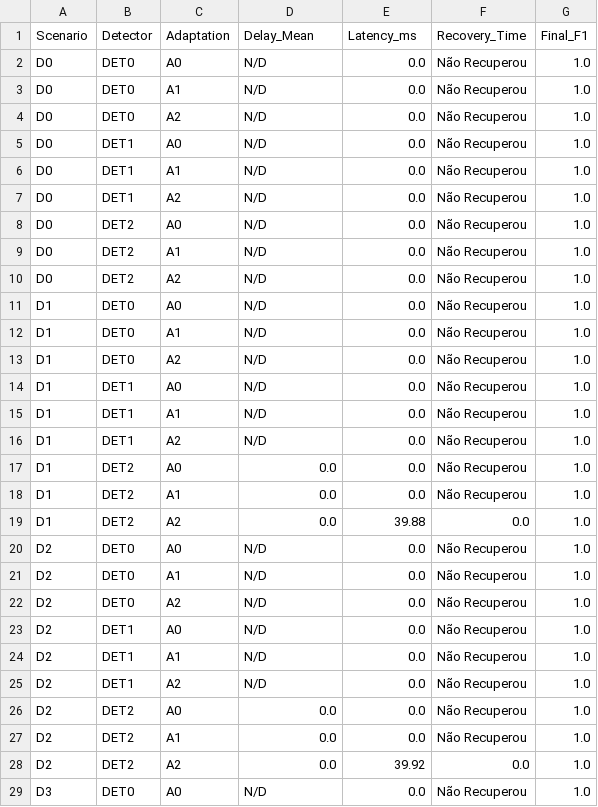
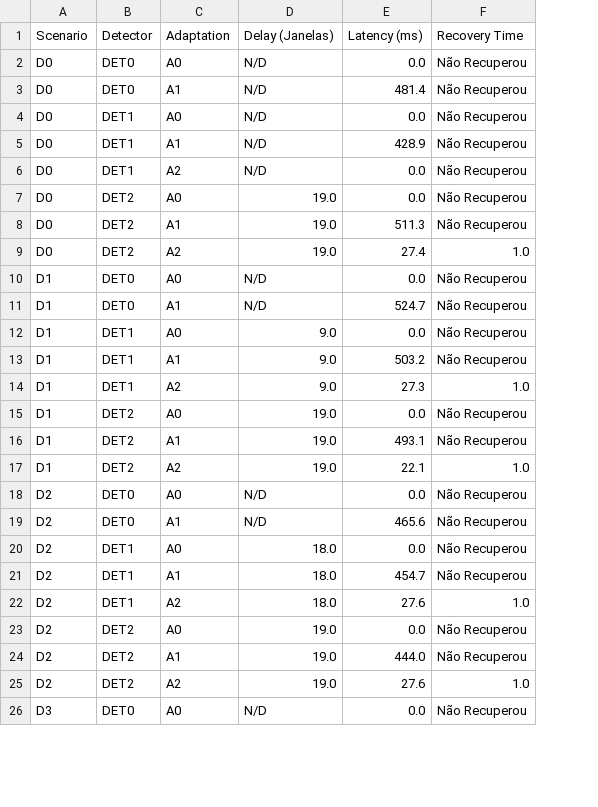
Before and after one commit to eduardaspereira/DriftSense-PM, a CSV file: results/metrics/full_factorial_results.csv, drawn as a sheet; only a part is shown; removed rows and columns are numbered as before the commit, all else as after; the diff covers the shown part only; the diff names each change by its address in the sheet, - before the commit and + after, or states it on an @@ line.

Commit message:
feat: Add optimization script and plotting functionality for detector performance analysis
- Implemented `optimize_detectors.py` to perform grid search for optimal detector parameters and save results to CSV.
- Created `generate_thesis_plots.py` to visualize detection delay and latency comparisons with publication-quality graphics.
- Added `optimization_results.csv` to store results from the optimization process.

```diff
--- a/results/metrics/full_factorial_results.csv
+++ b/results/metrics/full_factorial_results.csv
-column G (Final_F1), rows 2-3: 1.0 | 1.0; rows 5-12: all 1.0; rows 14-21: all 1.0; rows 23-29: all 1.0
-D1: Delay_Mean
+D1: Delay (Janelas)
-E1: Latency_ms
+E1: Latency (ms)
-F1: Recovery_Time
+F1: Recovery Time
-E3 (Latency (ms)): 0.0
+E3 (Latency (ms)): 481.4
-row 4: D0 | DET0 | A2 | N/D | 0.0 | Não Recuperou | 1.0
-E5 (Latency (ms)): 0.0
+E5 (Latency (ms)): 428.9
-D7:D9 (Delay (Janelas)): N/D
+D7:D9 (Delay (Janelas)): 19.0
-E8 (Latency (ms)): 0.0
+E8 (Latency (ms)): 511.3
-E9 (Latency (ms)): 0.0
+E9 (Latency (ms)): 27.4
-F9 (Recovery Time): Não Recuperou
+F9 (Recovery Time): 1.0
-E11 (Latency (ms)): 0.0
+E11 (Latency (ms)): 524.7
-row 13: D1 | DET0 | A2 | N/D | 0.0 | Não Recuperou | 1.0
-D12:D14 (Delay (Janelas)): N/D
+D12:D14 (Delay (Janelas)): 9.0
-E13 (Latency (ms)): 0.0
+E13 (Latency (ms)): 503.2
-E14 (Latency (ms)): 0.0
+E14 (Latency (ms)): 27.3
-F14 (Recovery Time): Não Recuperou
+F14 (Recovery Time): 1.0
-D15:D17 (Delay (Janelas)): 0.0
+D15:D17 (Delay (Janelas)): 19.0
-E16 (Latency (ms)): 0.0
+E16 (Latency (ms)): 493.1
-E17 (Latency (ms)): 39.88
+E17 (Latency (ms)): 22.1
-F17 (Recovery Time): 0.0
+F17 (Recovery Time): 1.0
-E19 (Latency (ms)): 0.0
+E19 (Latency (ms)): 465.6
-row 22: D2 | DET0 | A2 | N/D | 0.0 | Não Recuperou | 1.0
-D20:D22 (Delay (Janelas)): N/D
+D20:D22 (Delay (Janelas)): 18.0
-E21 (Latency (ms)): 0.0
+E21 (Latency (ms)): 454.7
-E22 (Latency (ms)): 0.0
+E22 (Latency (ms)): 27.6
-F22 (Recovery Time): Não Recuperou
+F22 (Recovery Time): 1.0
-D23:D25 (Delay (Janelas)): 0.0
+D23:D25 (Delay (Janelas)): 19.0
-E24 (Latency (ms)): 0.0
+E24 (Latency (ms)): 444.0
-E25 (Latency (ms)): 39.92
+E25 (Latency (ms)): 27.6
-F25 (Recovery Time): 0.0
+F25 (Recovery Time): 1.0
```
Also changed, not shown: 3 removed rows and 34 edited cells elsewhere in this file, results/metrics/drift_results_statistical.csv, 19 other files.
